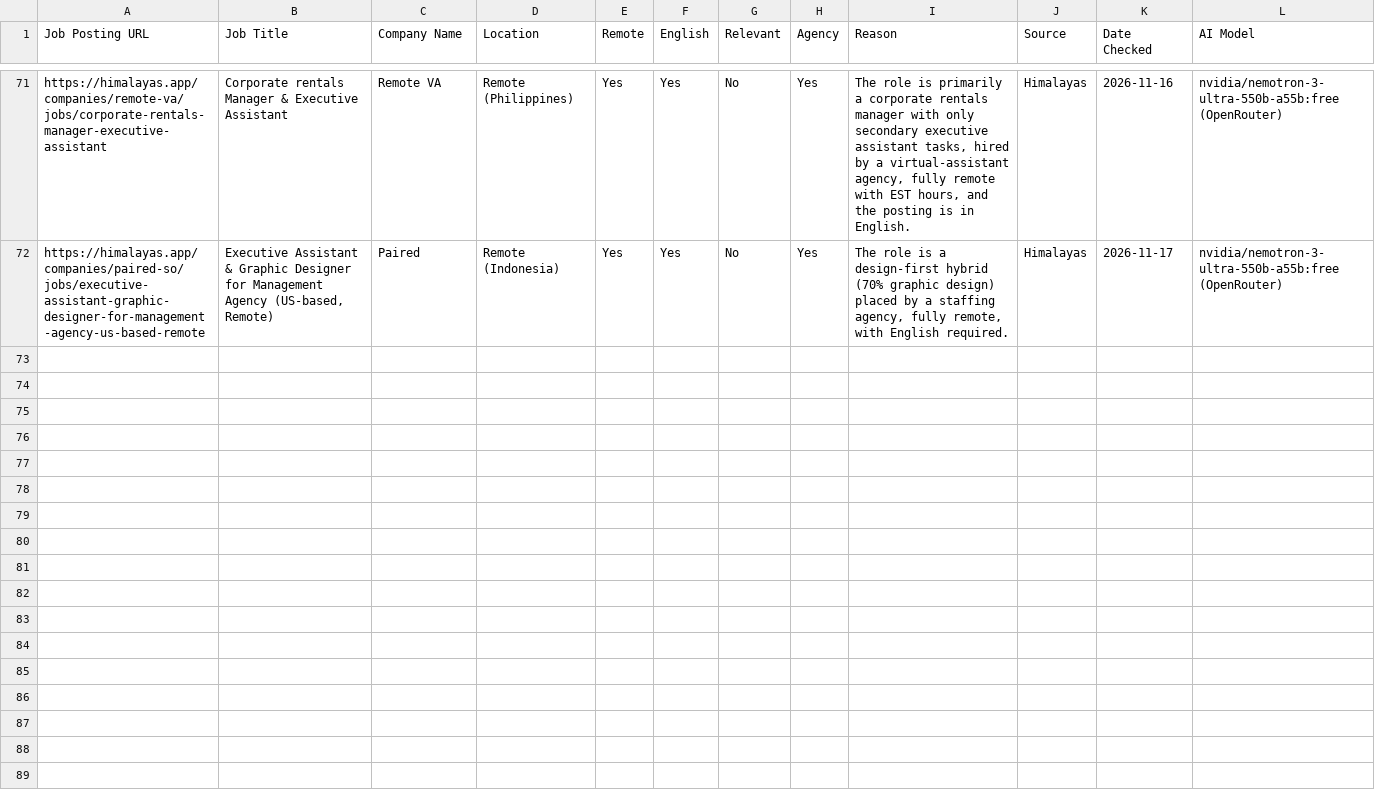
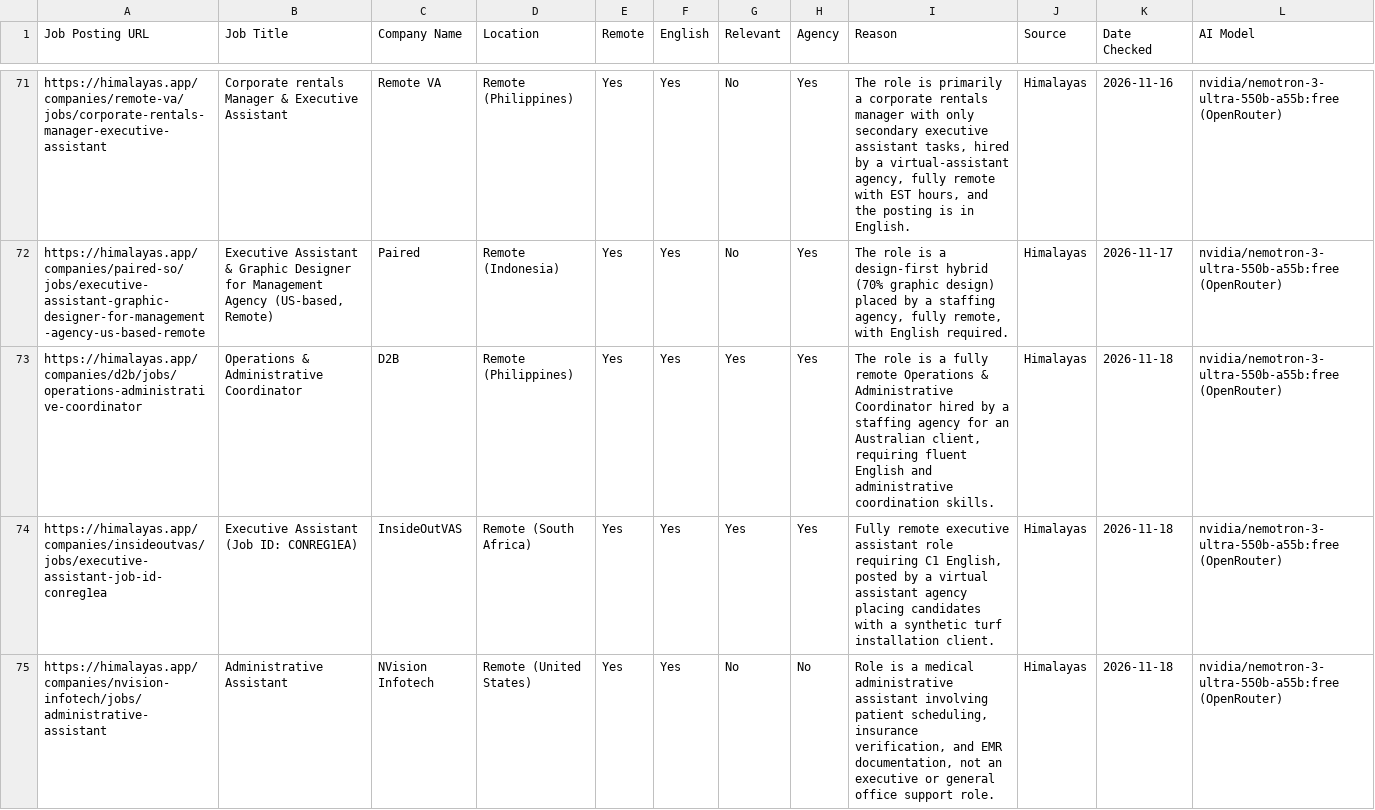
Before and after one commit to benjaminkariuki/ray-ai-automation-case-study, a CSV file: task1-job-outreach/sample-output/rejected.csv, drawn as a sheet; only a part is shown, gaps mark what is left out; the diff covers the shown part only.

```diff
--- a/task1-job-outreach/sample-output/rejected.csv
+++ b/task1-job-outreach/sample-output/rejected.csv
@@ -72 +72,4 @@ https://himalayas.app/companies/remote-va/jobs/corporate-rentals-manager-executi
 https://himalayas.app/companies/paired-so/jobs/executive-assistant-graphic-designer-for-management-agency-us-based-remote,"Executive Assistant & Graphic Designer for Management Agency (US-based, Remote)",Paired,Remote (Indonesia),Yes,Yes,No,Yes,"The role is a design-first hybrid (70% graphic design) placed by a staffing agency, fully remote, with English required.",Himalayas,2026-11-17,nvidia/nemotron-3-ultra-550b-a55b:free (OpenRouter)
+https://himalayas.app/companies/d2b/jobs/operations-administrative-coordinator,Operations & Administrative Coordinator,D2B,Remote (Philippines),Yes,Yes,Yes,Yes,"The role is a fully remote Operations & Administrative Coordinator hired by a staffing agency for an Australian client, requiring fluent English and administrative coordination skills.",Himalayas,2026-11-18,nvidia/nemotron-3-ultra-550b-a55b:free (OpenRouter)
+https://himalayas.app/companies/insideoutvas/jobs/executive-assistant-job-id-conreg1ea,Executive Assistant (Job ID: CONREG1EA),InsideOutVAS,Remote (South Africa),Yes,Yes,Yes,Yes,"Fully remote executive assistant role requiring C1 English, posted by a virtual assistant agency placing candidates with a synthetic turf installation client.",Himalayas,2026-11-18,nvidia/nemotron-3-ultra-550b-a55b:free (OpenRouter)
+https://himalayas.app/companies/nvision-infotech/jobs/administrative-assistant,Administrative Assistant,NVision Infotech,Remote (United States),Yes,Yes,No,No,"Role is a medical administrative assistant involving patient scheduling, insurance verification, and EMR documentation, not an executive or general office support role.",Himalayas,2026-11-18,nvidia/nemotron-3-ultra-550b-a55b:free (OpenRouter)
```
Also changed, not shown: 8 added rows elsewhere in this file, task1-job-outreach/sample-output/run-log.csv, 10 other files.
